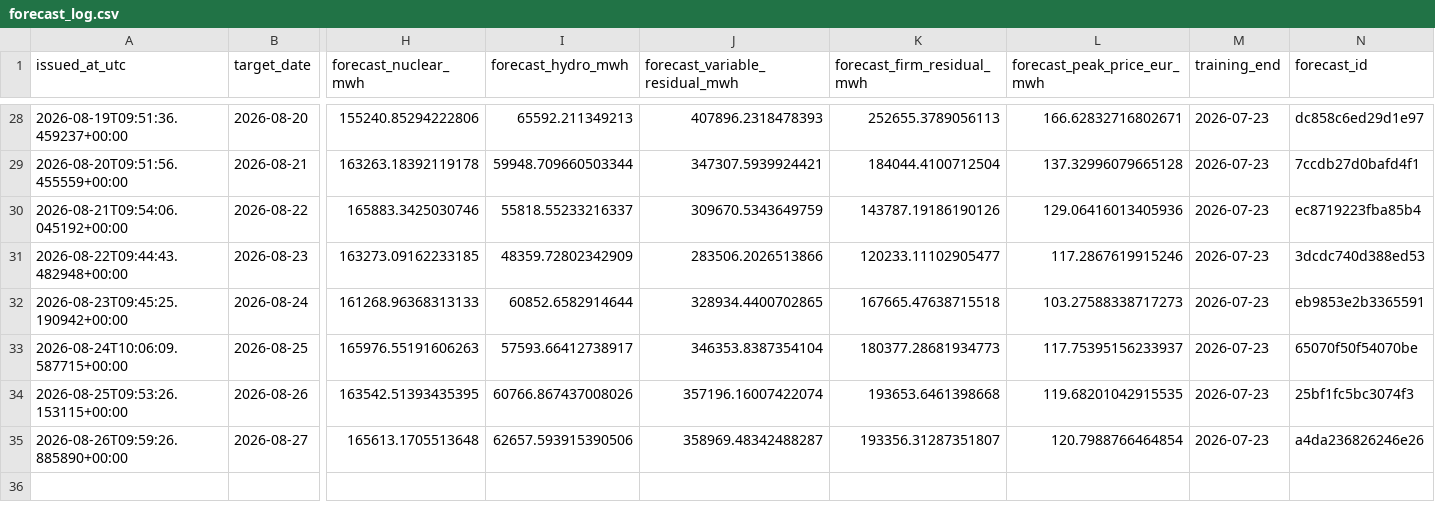
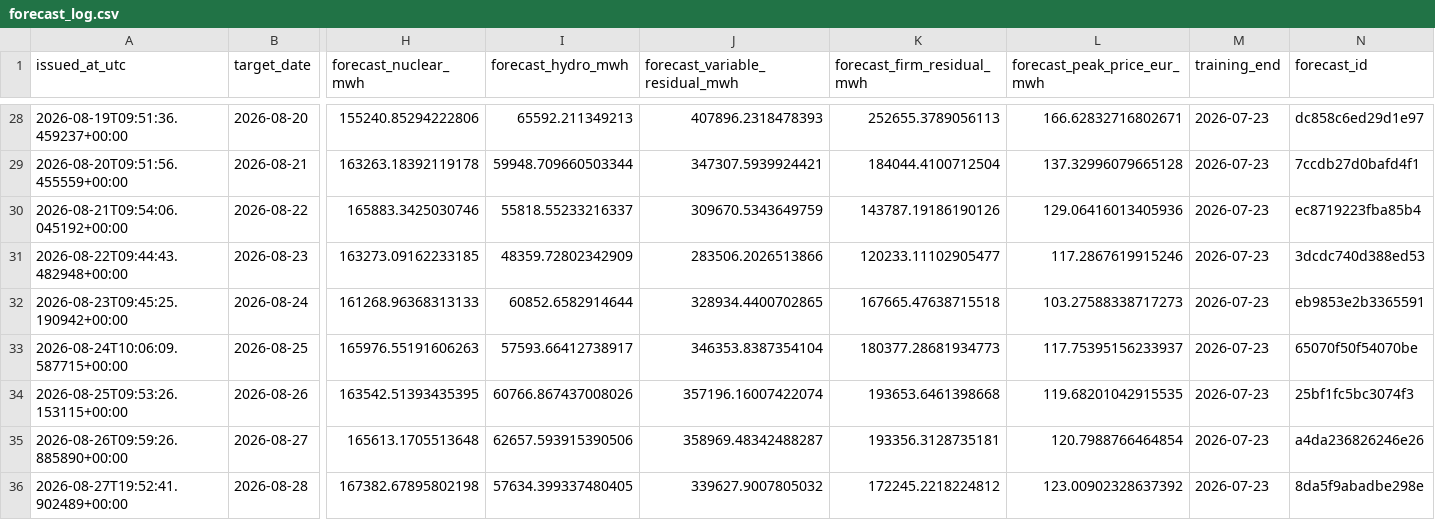
Before and after one commit to Evanssdas/Spain-Market-Platform, a CSV file: logs/forecast_log.csv, drawn as a sheet; only a part is shown, gaps mark what is left out; rows hold the shown columns only; the diff names each change by its address in the sheet, - before the commit and + after, or states it on an @@ line.

```diff
--- a/logs/forecast_log.csv
+++ b/logs/forecast_log.csv
-K35 (forecast_firm_residual_mwh): 193356.31287351807
+K35 (forecast_firm_residual_mwh): 193356.3128735181
+row 36: 2026-08-27T19:52:41.902489+00:00 | 2026-08-28 | 167382.67895802198 | 57634.399337480405 | 339627.9007805032 | 172245.2218224812 | 123.00902328637392 | 2026-07-23 | 8da5f9abadbe298e
```
Also changed, not shown: data/processed/prices_daily.csv, 4 other files.
